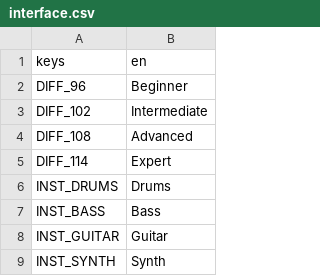
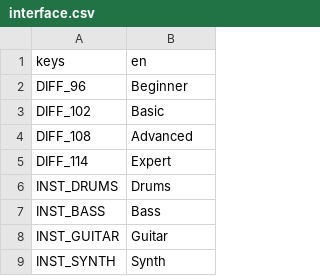
Before and after one commit to lunarlabs/synesthesia, a CSV file: gen/interface.csv, drawn as a sheet; only a part is shown.

```diff
--- a/gen/interface.csv
+++ b/gen/interface.csv
@@ -2,3 +2,3 @@ keys,en
 DIFF_96,"Beginner"
-DIFF_102,"Intermediate"
+DIFF_102,"Basic"
 DIFF_108,"Advanced"
```
Also changed, not shown: 4 other files.
